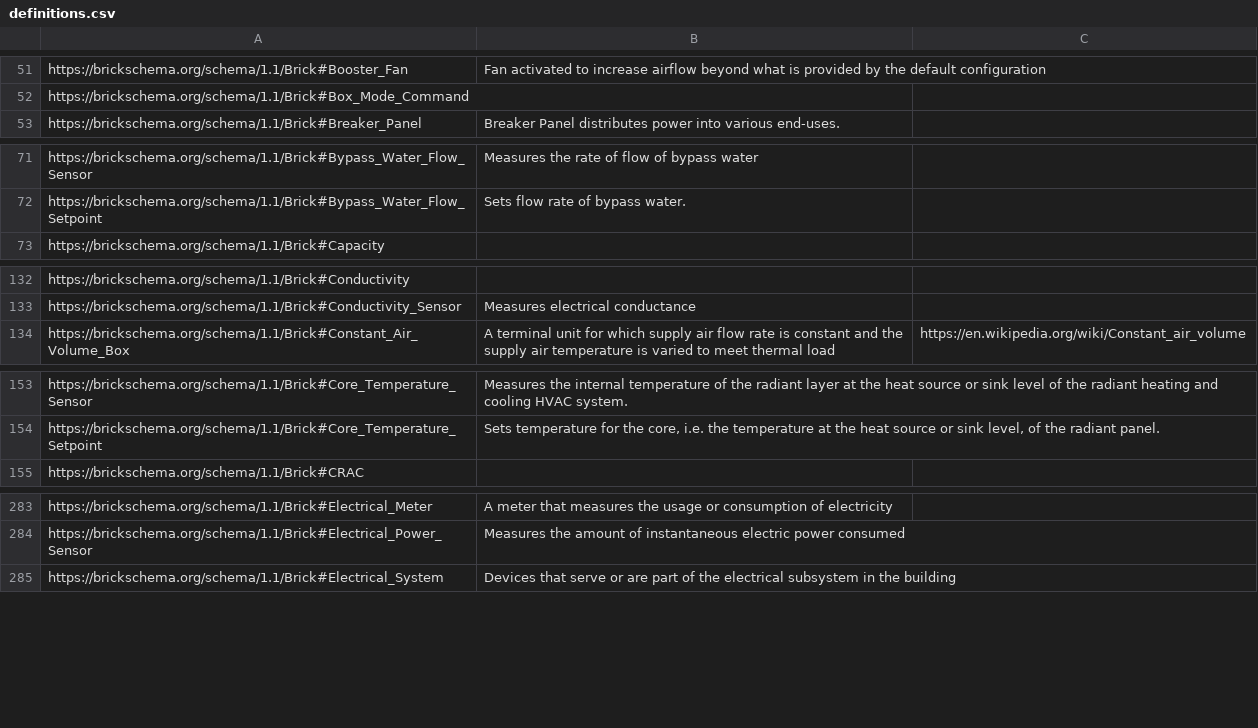
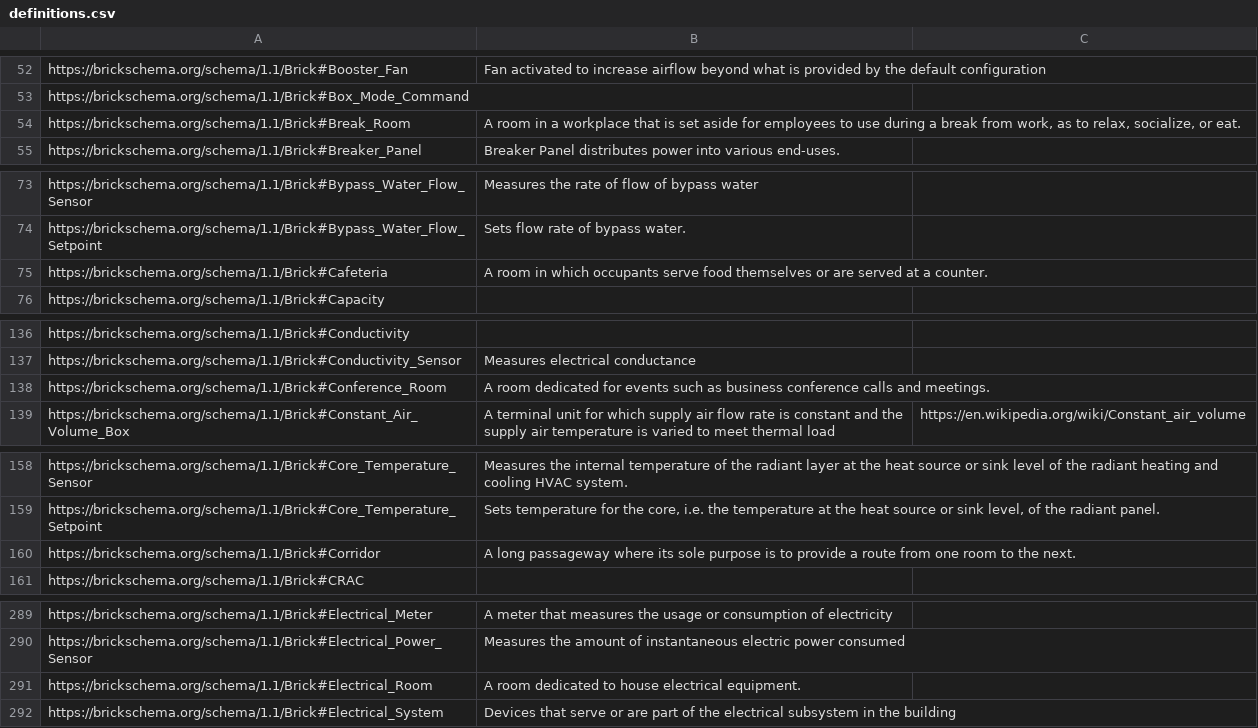
Before and after one commit to BrickSchema/Brick, a CSV file: bricksrc/definitions.csv, drawn as a sheet; only a part is shown, gaps mark what is left out; the diff covers the shown part only; the diff names each change by its address in the sheet, - before the commit and + after, or states it on an @@ line.

Commit message:
added room classes

```diff
--- a/bricksrc/definitions.csv
+++ b/bricksrc/definitions.csv
+row 54: https://brickschema.org/schema/1.1/Brick#Break_Room | A room in a workplace that is set aside for employees to use during a break from work, as to relax, socialize, or eat.
+row 75: https://brickschema.org/schema/1.1/Brick#Cafeteria | A room in which occupants serve food themselves or are served at a counter.
+row 138: https://brickschema.org/schema/1.1/Brick#Conference_Room | A room dedicated for events such as business conference calls and meetings.
+row 160: https://brickschema.org/schema/1.1/Brick#Corridor | A long passageway where its sole purpose is to provide a route from one room to the next.
+row 291: https://brickschema.org/schema/1.1/Brick#Electrical_Room | A room dedicated to house electrical equipment.
```
Also changed, not shown: 25 added rows elsewhere in this file, 1 other file.
